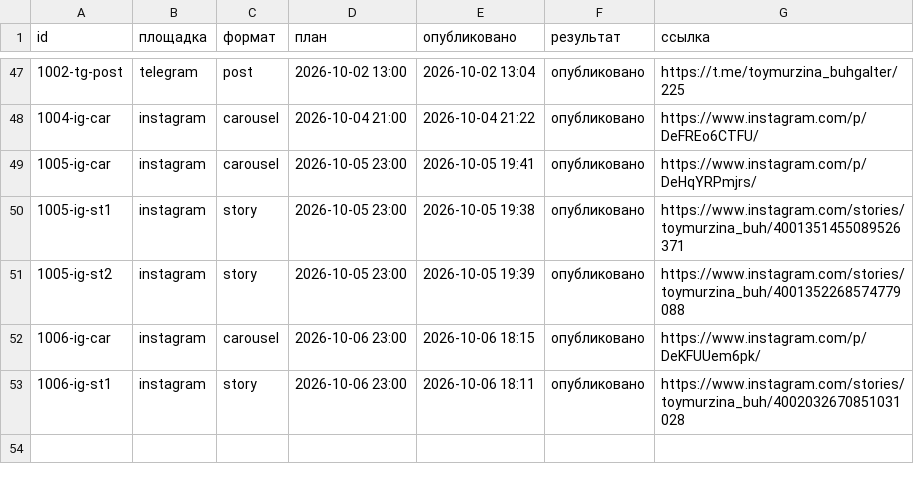
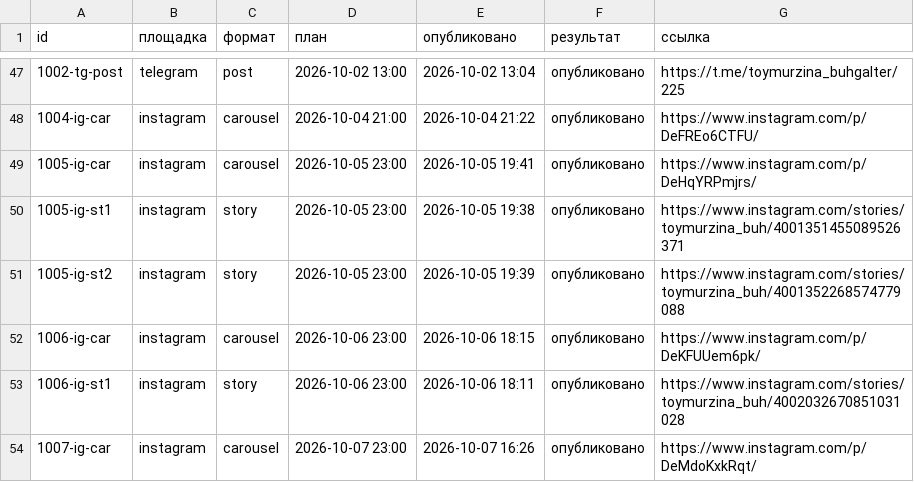
Before and after one commit to pavlik10011991-commits/avtoposter, a CSV file: status.csv, drawn as a sheet; only a part is shown, gaps mark what is left out; the diff names each change by its address in the sheet, - before the commit and + after, or states it on an @@ line.

Commit message:
журнал: 2026-10-07 13:26 UTC

```diff
--- a/status.csv
+++ b/status.csv
+row 54: 1007-ig-car | instagram | carousel | 2026-10-07 23:00 | 2026-10-07 16:26 | опубликовано | https://www.instagram.com/p/DeMdoKxkRqt/
```
